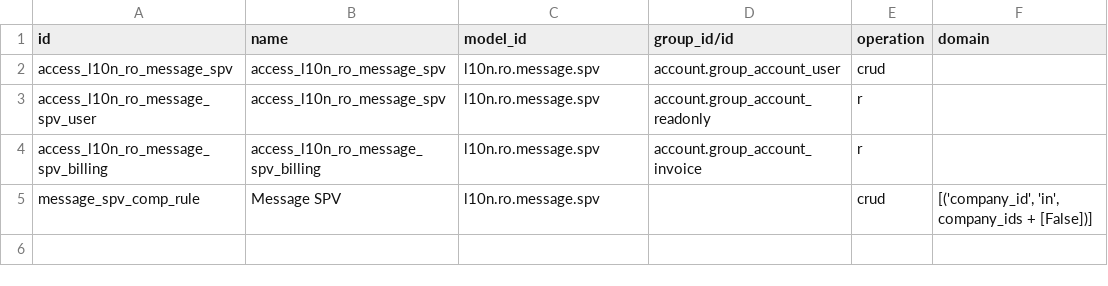
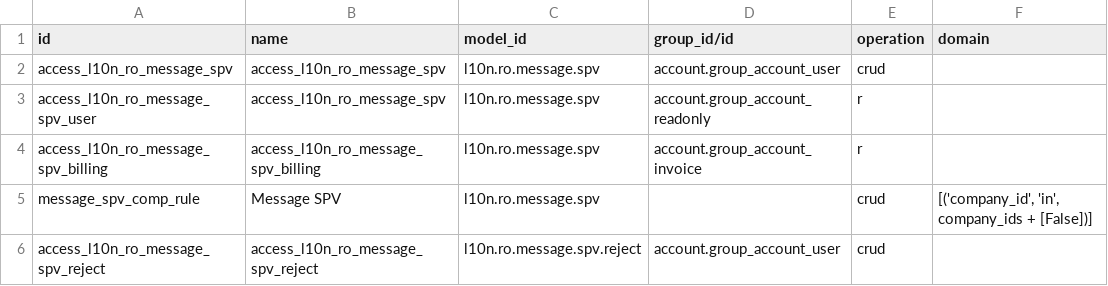
Before and after one commit to terrabit-ro/l10n-romania, a CSV file: l10n_ro_message_spv/security/ir.access.csv, drawn as a sheet.

```diff
--- a/l10n_ro_message_spv/security/ir.access.csv
+++ b/l10n_ro_message_spv/security/ir.access.csv
@@ -5 +5,2 @@ access_l10n_ro_message_spv_billing,access_l10n_ro_message_spv_billing,l10n.ro.me
 message_spv_comp_rule,Message SPV,l10n.ro.message.spv,,crud,"[('company_id', 'in', company_ids + [False])]"
+access_l10n_ro_message_spv_reject,access_l10n_ro_message_spv_reject,l10n.ro.message.spv.reject,account.group_account_user,crud,
```
Also changed, not shown: 16 other files.
